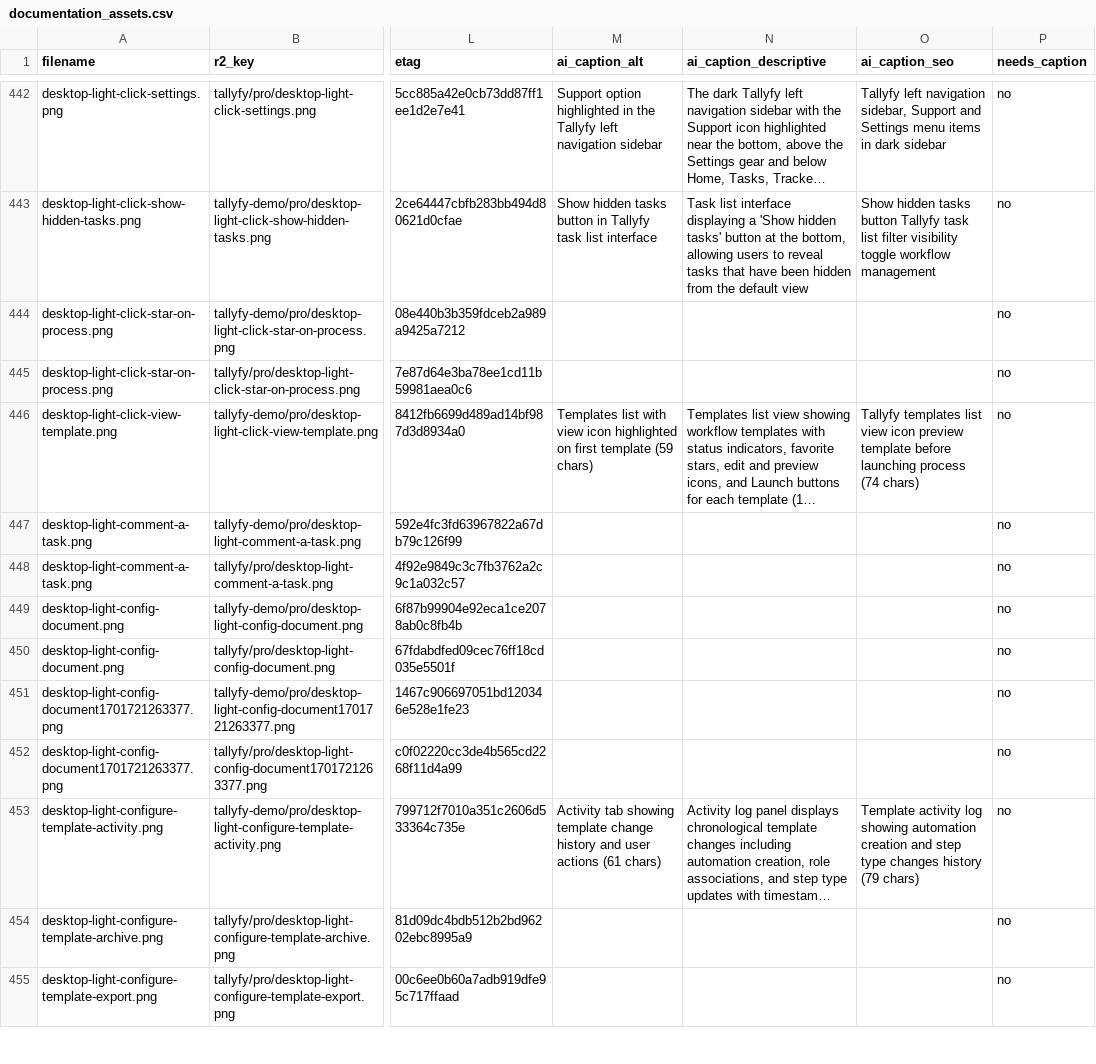
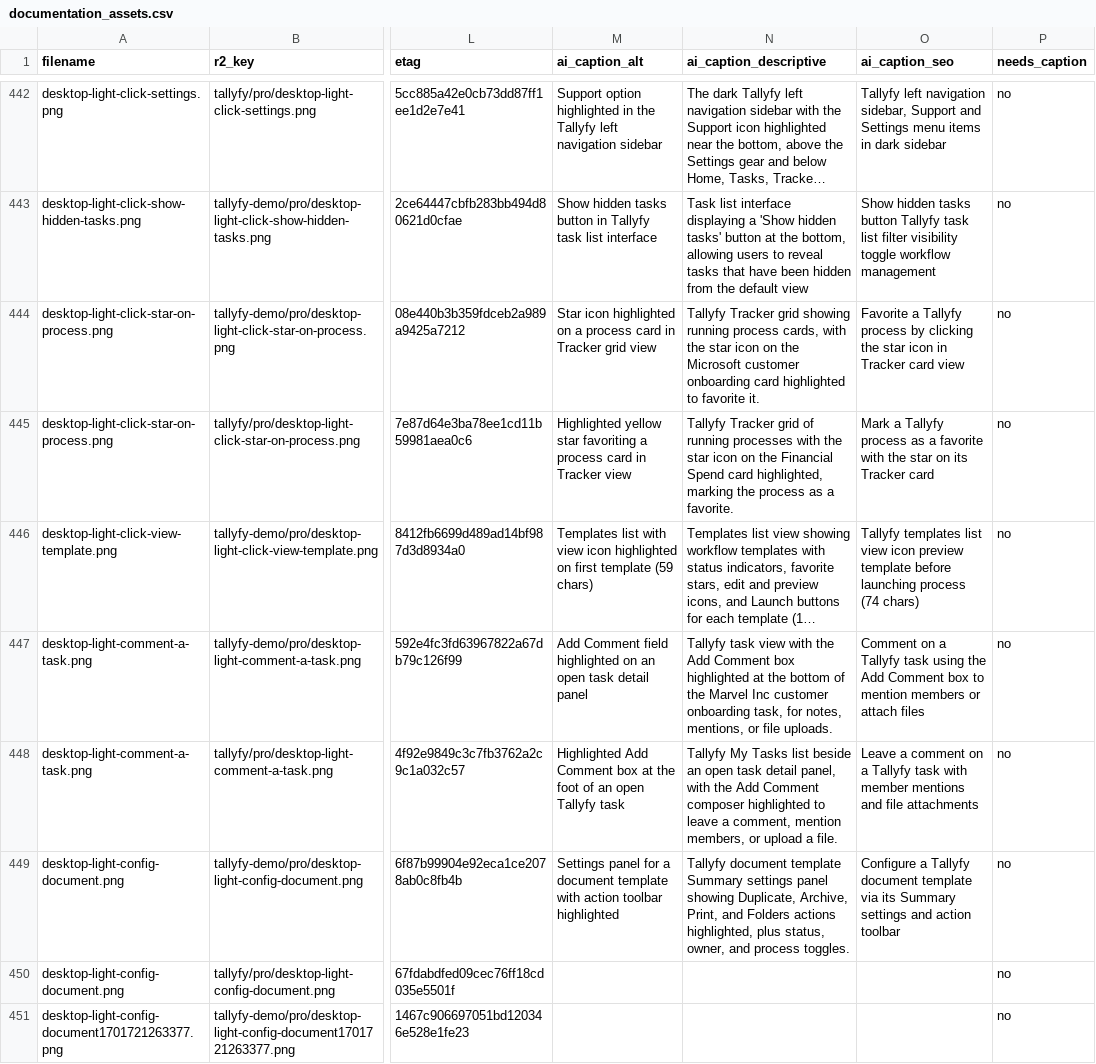
Before and after one commit to tallyfy/documentation, a CSV file: documentation_assets.csv, drawn as a sheet; only a part is shown, gaps mark what is left out; the shorter side is filled out with more unchanged rows; long unchanged cells end in …; the diff names each change by its address in the sheet, - before the commit and + after, or states it on an @@ line.

```diff
--- a/documentation_assets.csv
+++ b/documentation_assets.csv
-M444 (ai_caption_alt): (empty)
+M444 (ai_caption_alt): Star icon highlighted on a process card in Tracker grid view
-N444 (ai_caption_descriptive): (empty)
+N444 (ai_caption_descriptive): Tallyfy Tracker grid showing running process cards, with the star icon on the Microsoft customer onboarding card highlighted to favorite it.
-O444 (ai_caption_seo): (empty)
+O444 (ai_caption_seo): Favorite a Tallyfy process by clicking the star icon in Tracker card view
-M445 (ai_caption_alt): (empty)
+M445 (ai_caption_alt): Highlighted yellow star favoriting a process card in Tracker view
-N445 (ai_caption_descriptive): (empty)
+N445 (ai_caption_descriptive): Tallyfy Tracker grid of running processes with the star icon on the Financial Spend card highlighted, marking the process as a favorite.
-O445 (ai_caption_seo): (empty)
+O445 (ai_caption_seo): Mark a Tallyfy process as a favorite with the star on its Tracker card
-M447 (ai_caption_alt): (empty)
+M447 (ai_caption_alt): Add Comment field highlighted on an open task detail panel
-N447 (ai_caption_descriptive): (empty)
+N447 (ai_caption_descriptive): Tallyfy task view with the Add Comment box highlighted at the bottom of the Marvel Inc customer onboarding task, for notes, mentions, or file uploads.
-O447 (ai_caption_seo): (empty)
+O447 (ai_caption_seo): Comment on a Tallyfy task using the Add Comment box to mention members or attach files
-M448 (ai_caption_alt): (empty)
+M448 (ai_caption_alt): Highlighted Add Comment box at the foot of an open Tallyfy task
-N448 (ai_caption_descriptive): (empty)
+N448 (ai_caption_descriptive): Tallyfy My Tasks list beside an open task detail panel, with the Add Comment composer highlighted to leave a comment, mention members, or upload a file.
-O448 (ai_caption_seo): (empty)
+O448 (ai_caption_seo): Leave a comment on a Tallyfy task with member mentions and file attachments
-M449 (ai_caption_alt): (empty)
+M449 (ai_caption_alt): Settings panel for a document template with action toolbar highlighted
-N449 (ai_caption_descriptive): (empty)
+N449 (ai_caption_descriptive): Tallyfy document template Summary settings panel showing Duplicate, Archive, Print, and Folders actions highlighted, plus status, owner, and process toggles.
-O449 (ai_caption_seo): (empty)
+O449 (ai_caption_seo): Configure a Tallyfy document template via its Summary settings and action toolbar
```
